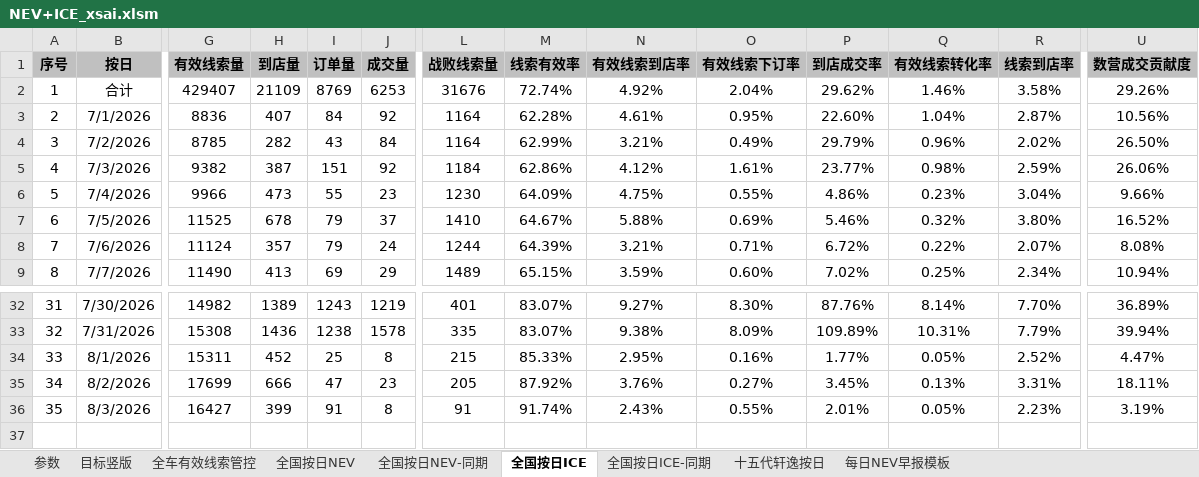
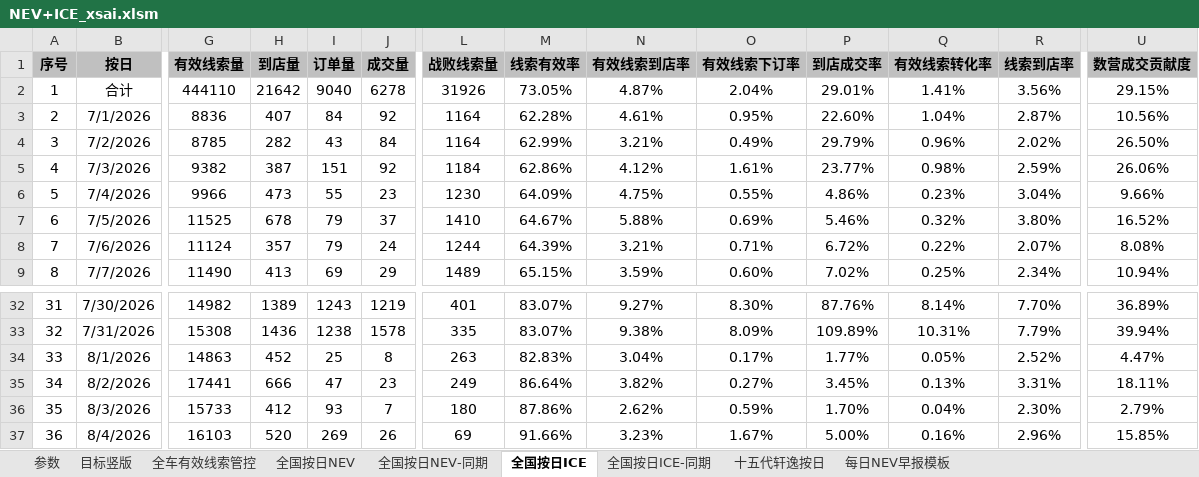
Before and after one commit to Django604/AI_Digest, an Excel workbook: data/source/NEV+ICE_xsai.xlsm, sheet 全国按日ICE, drawn as a sheet; only a part is shown, gaps mark what is left out; values as stored, in another font and other column widths than the file's, no borders; rows hold the shown columns only; the diff covers the shown part only; the diff names each change by its address in the sheet, - before the commit and + after, or states it on an @@ line.

```diff
--- a/data/source/NEV+ICE_xsai.xlsm (sheet 全国按日ICE)
+++ b/data/source/NEV+ICE_xsai.xlsm (sheet 全国按日ICE)
-G2 (有效线索量): 429407
+G2 (有效线索量): 444110
-H2 (到店量): 21109
+H2 (到店量): 21642
-I2 (订单量): 8769
+I2 (订单量): 9040
-J2 (成交量): 6253
+J2 (成交量): 6278
-L2 (战败线索量): 31676
+L2 (战败线索量): 31926
-M2 (线索有效率): 72.74%
+M2 (线索有效率): 73.05%
-N2 (有效线索到店率): 4.92%
+N2 (有效线索到店率): 4.87%
-P2 (到店成交率): 29.62%
+P2 (到店成交率): 29.01%
-Q2 (有效线索转化率): 1.46%
+Q2 (有效线索转化率): 1.41%
-R2 (线索到店率): 3.58%
+R2 (线索到店率): 3.56%
-U2 (数营成交贡献度): 29.26%
+U2 (数营成交贡献度): 29.15%
-G34 (有效线索量): 15311
+G34 (有效线索量): 14863
-L34 (战败线索量): 215
+L34 (战败线索量): 263
-M34 (线索有效率): 85.33%
+M34 (线索有效率): 82.83%
-N34 (有效线索到店率): 2.95%
+N34 (有效线索到店率): 3.04%
-O34 (有效线索下订率): 0.16%
+O34 (有效线索下订率): 0.17%
-G35 (有效线索量): 17699
+G35 (有效线索量): 17441
-L35 (战败线索量): 205
+L35 (战败线索量): 249
-M35 (线索有效率): 87.92%
+M35 (线索有效率): 86.64%
-N35 (有效线索到店率): 3.76%
+N35 (有效线索到店率): 3.82%
-G36 (有效线索量): 16427
+G36 (有效线索量): 15733
-H36 (到店量): 399
+H36 (到店量): 412
-I36 (订单量): 91
+I36 (订单量): 93
-J36 (成交量): 8
+J36 (成交量): 7
-L36 (战败线索量): 91
+L36 (战败线索量): 180
-M36 (线索有效率): 91.74%
+M36 (线索有效率): 87.86%
-N36 (有效线索到店率): 2.43%
+N36 (有效线索到店率): 2.62%
-O36 (有效线索下订率): 0.55%
+O36 (有效线索下订率): 0.59%
-P36 (到店成交率): 2.01%
+P36 (到店成交率): 1.70%
-Q36 (有效线索转化率): 0.05%
+Q36 (有效线索转化率): 0.04%
-R36 (线索到店率): 2.23%
+R36 (线索到店率): 2.30%
-U36 (数营成交贡献度): 3.19%
+U36 (数营成交贡献度): 2.79%
+row 37: 36 | 8/4/2026 | 16103 | 520 | 269 | 26 | 69 | 91.66% | 3.23% | 1.67% | 5.00% | 0.16% | 2.96% | 15.85%
```
Also changed, not shown: 7 edited cells elsewhere in this sheet, sheet 全国按日NEV, sheet 全国按日NEV-同期, sheet 全国按日ICE-同期, data/source/NEV+ICE_ldai.xlsm, 5 other files.
